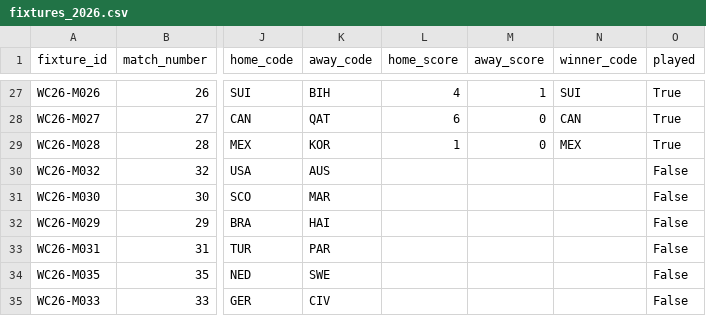
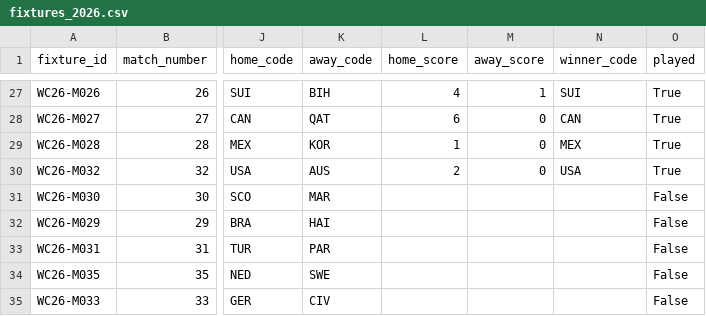
Before and after one commit to tj-chakravarthy/World-Cup-2026-Gap-Index, a CSV file: data/raw/fixtures_2026.csv, drawn as a sheet; only a part is shown, gaps mark what is left out; the diff names each change by its address in the sheet, - before the commit and + after, or states it on an @@ line.

Commit message:
data: live update 2026-06-19T22:51:46Z

```diff
--- a/data/raw/fixtures_2026.csv
+++ b/data/raw/fixtures_2026.csv
-L30 (home_score): (empty)
+L30 (home_score): 2
-M30 (away_score): (empty)
+M30 (away_score): 0
-N30 (winner_code): (empty)
+N30 (winner_code): USA
-O30 (played): False
+O30 (played): True
```
Also changed, not shown: 13 other files.
